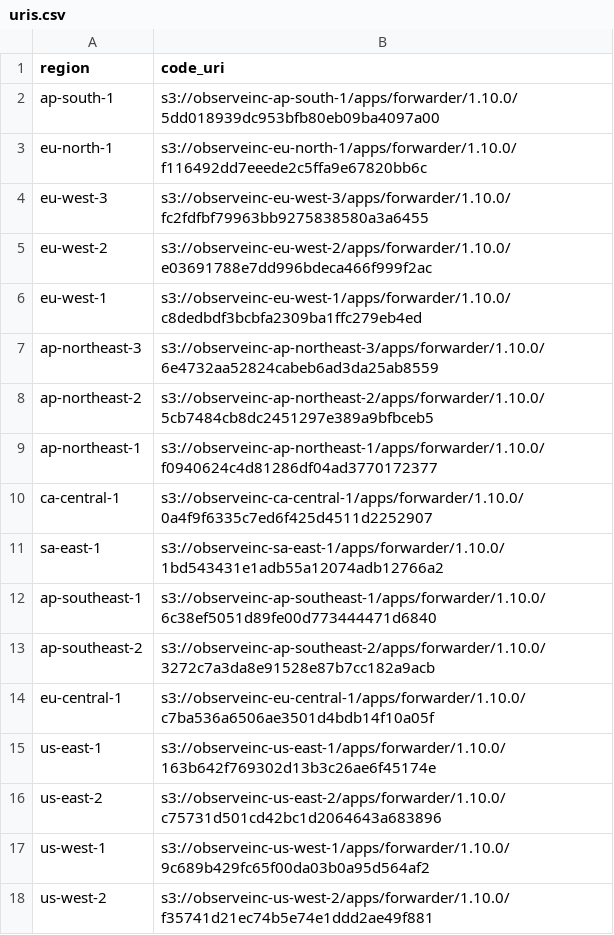
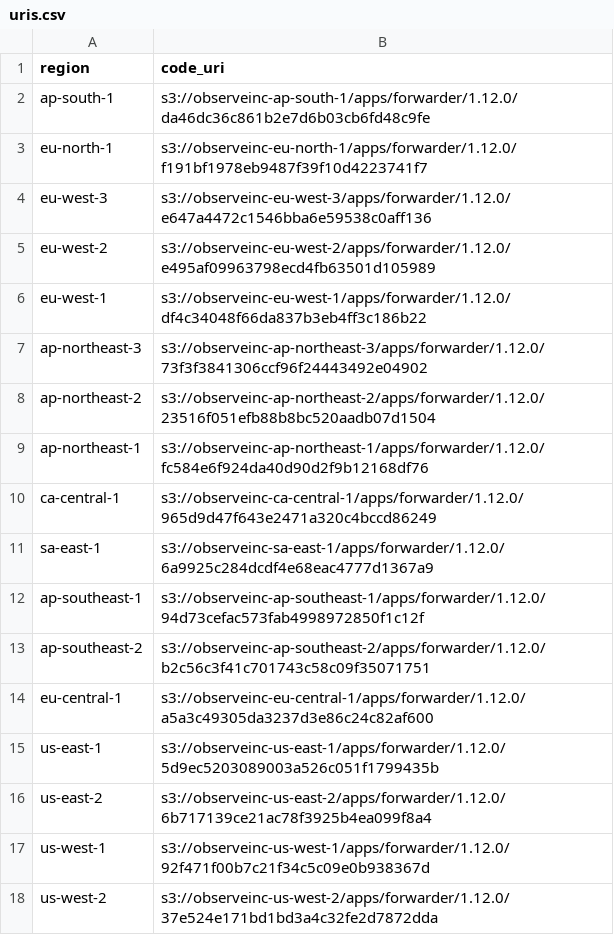
Before and after one commit to observeinc/terraform-aws-collection, a CSV file: modules/forwarder/uris.csv, drawn as a sheet.

```diff
--- a/modules/forwarder/uris.csv
+++ b/modules/forwarder/uris.csv
@@ -1,18 +1,18 @@
 region,code_uri
-ap-south-1,s3://observeinc-ap-south-1/apps/forwarder/1.10.0/5dd018939dc953bfb80eb09ba4097a00
-eu-north-1,s3://observeinc-eu-north-1/apps/forwarder/1.10.0/f116492dd7eeede2c5ffa9e67820bb6c
-eu-west-3,s3://observeinc-eu-west-3/apps/forwarder/1.10.0/fc2fdfbf79963bb9275838580a3a6455
-eu-west-2,s3://observeinc-eu-west-2/apps/forwarder/1.10.0/e03691788e7dd996bdeca466f999f2ac
-eu-west-1,s3://observeinc-eu-west-1/apps/forwarder/1.10.0/c8dedbdf3bcbfa2309ba1ffc279eb4ed
-ap-northeast-3,s3://observeinc-ap-northeast-3/apps/forwarder/1.10.0/6e4732aa52824cabeb6ad3da25ab8559
-ap-northeast-2,s3://observeinc-ap-northeast-2/apps/forwarder/1.10.0/5cb7484cb8dc2451297e389a9bfbceb5
-ap-northeast-1,s3://observeinc-ap-northeast-1/apps/forwarder/1.10.0/f0940624c4d81286df04ad3770172377
-ca-central-1,s3://observeinc-ca-central-1/apps/forwarder/1.10.0/0a4f9f6335c7ed6f425d4511d2252907
-sa-east-1,s3://observeinc-sa-east-1/apps/forwarder/1.10.0/1bd543431e1adb55a12074adb12766a2
-ap-southeast-1,s3://observeinc-ap-southeast-1/apps/forwarder/1.10.0/6c38ef5051d89fe00d773444471d6840
-ap-southeast-2,s3://observeinc-ap-southeast-2/apps/forwarder/1.10.0/3272c7a3da8e91528e87b7cc182a9acb
-eu-central-1,s3://observeinc-eu-central-1/apps/forwarder/1.10.0/c7ba536a6506ae3501d4bdb14f10a05f
-us-east-1,s3://observeinc-us-east-1/apps/forwarder/1.10.0/163b642f769302d13b3c26ae6f45174e
-us-east-2,s3://observeinc-us-east-2/apps/forwarder/1.10.0/c75731d501cd42bc1d2064643a683896
-us-west-1,s3://observeinc-us-west-1/apps/forwarder/1.10.0/9c689b429fc65f00da03b0a95d564af2
-us-west-2,s3://observeinc-us-west-2/apps/forwarder/1.10.0/f35741d21ec74b5e74e1ddd2ae49f881
+ap-south-1,s3://observeinc-ap-south-1/apps/forwarder/1.12.0/da46dc36c861b2e7d6b03cb6fd48c9fe
+eu-north-1,s3://observeinc-eu-north-1/apps/forwarder/1.12.0/f191bf1978eb9487f39f10d4223741f7
+eu-west-3,s3://observeinc-eu-west-3/apps/forwarder/1.12.0/e647a4472c1546bba6e59538c0aff136
+eu-west-2,s3://observeinc-eu-west-2/apps/forwarder/1.12.0/e495af09963798ecd4fb63501d105989
+eu-west-1,s3://observeinc-eu-west-1/apps/forwarder/1.12.0/df4c34048f66da837b3eb4ff3c186b22
+ap-northeast-3,s3://observeinc-ap-northeast-3/apps/forwarder/1.12.0/73f3f3841306ccf96f24443492e04902
+ap-northeast-2,s3://observeinc-ap-northeast-2/apps/forwarder/1.12.0/23516f051efb88b8bc520aadb07d1504
+ap-northeast-1,s3://observeinc-ap-northeast-1/apps/forwarder/1.12.0/fc584e6f924da40d90d2f9b12168df76
+ca-central-1,s3://observeinc-ca-central-1/apps/forwarder/1.12.0/965d9d47f643e2471a320c4bccd86249
+sa-east-1,s3://observeinc-sa-east-1/apps/forwarder/1.12.0/6a9925c284dcdf4e68eac4777d1367a9
+ap-southeast-1,s3://observeinc-ap-southeast-1/apps/forwarder/1.12.0/94d73cefac573fab4998972850f1c12f
+ap-southeast-2,s3://observeinc-ap-southeast-2/apps/forwarder/1.12.0/b2c56c3f41c701743c58c09f35071751
+eu-central-1,s3://observeinc-eu-central-1/apps/forwarder/1.12.0/a5a3c49305da3237d3e86c24c82af600
+us-east-1,s3://observeinc-us-east-1/apps/forwarder/1.12.0/5d9ec5203089003a526c051f1799435b
+us-east-2,s3://observeinc-us-east-2/apps/forwarder/1.12.0/6b717139ce21ac78f3925b4ea099f8a4
+us-west-1,s3://observeinc-us-west-1/apps/forwarder/1.12.0/92f471f00b7c21f34c5c09e0b938367d
+us-west-2,s3://observeinc-us-west-2/apps/forwarder/1.12.0/37e524e171bd1bd3a4c32fe2d7872dda
```
Also changed, not shown: modules/subscriber/uris.csv, 1 other file.
